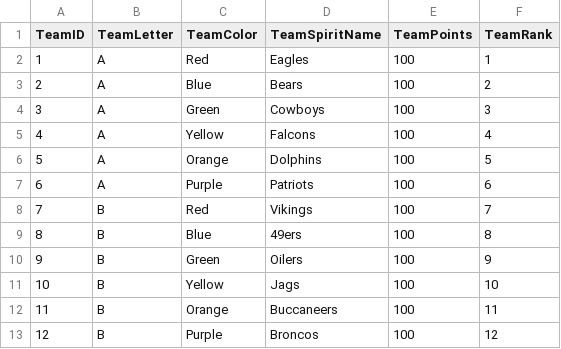
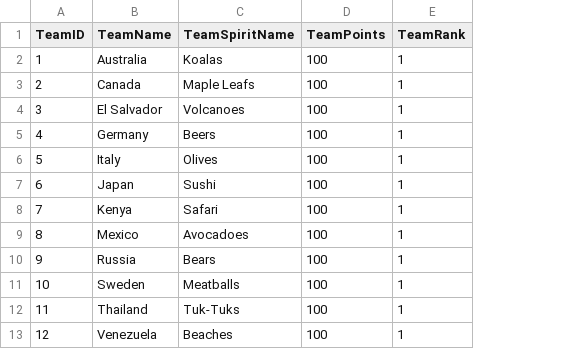
Before and after one commit to jentechdan/meetman, a CSV file: postgres schema/csv files/Team.csv, drawn as a sheet; removed rows and columns are numbered as before the commit, all else as after; the diff names each change by its address in the sheet, - before the commit and + after, or states it on an @@ line.

```diff
--- a/postgres schema/csv files/Team.csv
+++ b/postgres schema/csv files/Team.csv
-column B (TeamLetter), rows 2-13: A | A | A | A | A | A | B | B | B | B | B | B
-column C (TeamColor), rows 2-13: Red | Blue | Green | Yellow | Orange | Purple | Red | Blue | Green | Yellow | Orange | Purple
+column B (TeamName), rows 2-13: Australia | Canada | El Salvador | Germany | Italy | Japan | Kenya | Mexico | Russia | Sweden | Thailand | Venezuela
-C2 (TeamSpiritName): Eagles
+C2 (TeamSpiritName): Koalas
-C3 (TeamSpiritName): Bears
+C3 (TeamSpiritName): Maple Leafs
-E3 (TeamRank): 2
+E3 (TeamRank): 1
-C4 (TeamSpiritName): Cowboys
+C4 (TeamSpiritName): Volcanoes
-E4 (TeamRank): 3
+E4 (TeamRank): 1
-C5 (TeamSpiritName): Falcons
+C5 (TeamSpiritName): Beers
-E5 (TeamRank): 4
+E5 (TeamRank): 1
-C6 (TeamSpiritName): Dolphins
+C6 (TeamSpiritName): Olives
-E6 (TeamRank): 5
+E6 (TeamRank): 1
-C7 (TeamSpiritName): Patriots
+C7 (TeamSpiritName): Sushi
-E7 (TeamRank): 6
+E7 (TeamRank): 1
-C8 (TeamSpiritName): Vikings
+C8 (TeamSpiritName): Safari
-E8 (TeamRank): 7
+E8 (TeamRank): 1
-C9 (TeamSpiritName): 49ers
+C9 (TeamSpiritName): Avocadoes
-E9 (TeamRank): 8
+E9 (TeamRank): 1
-C10 (TeamSpiritName): Oilers
+C10 (TeamSpiritName): Bears
-E10 (TeamRank): 9
+E10 (TeamRank): 1
-C11 (TeamSpiritName): Jags
+C11 (TeamSpiritName): Meatballs
-E11 (TeamRank): 10
+E11 (TeamRank): 1
-C12 (TeamSpiritName): Buccaneers
+C12 (TeamSpiritName): Tuk-Tuks
-E12 (TeamRank): 11
+E12 (TeamRank): 1
-C13 (TeamSpiritName): Broncos
+C13 (TeamSpiritName): Beaches
-E13 (TeamRank): 12
+E13 (TeamRank): 1
```
Also changed, not shown: 3 other files.
